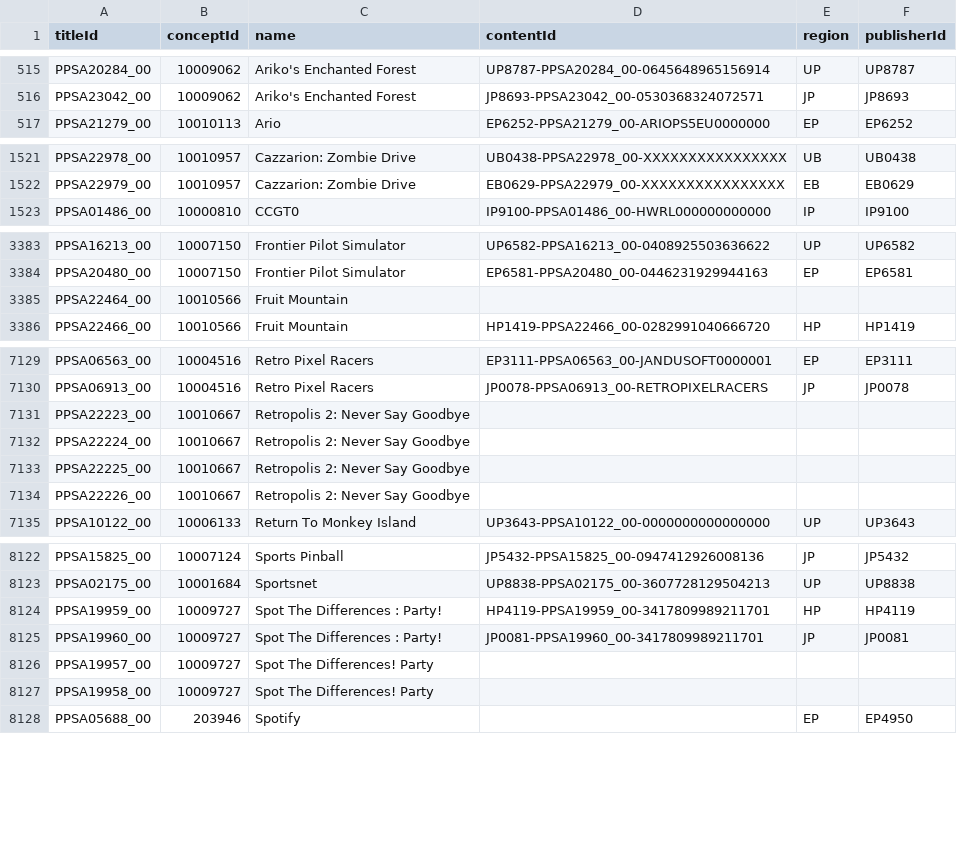
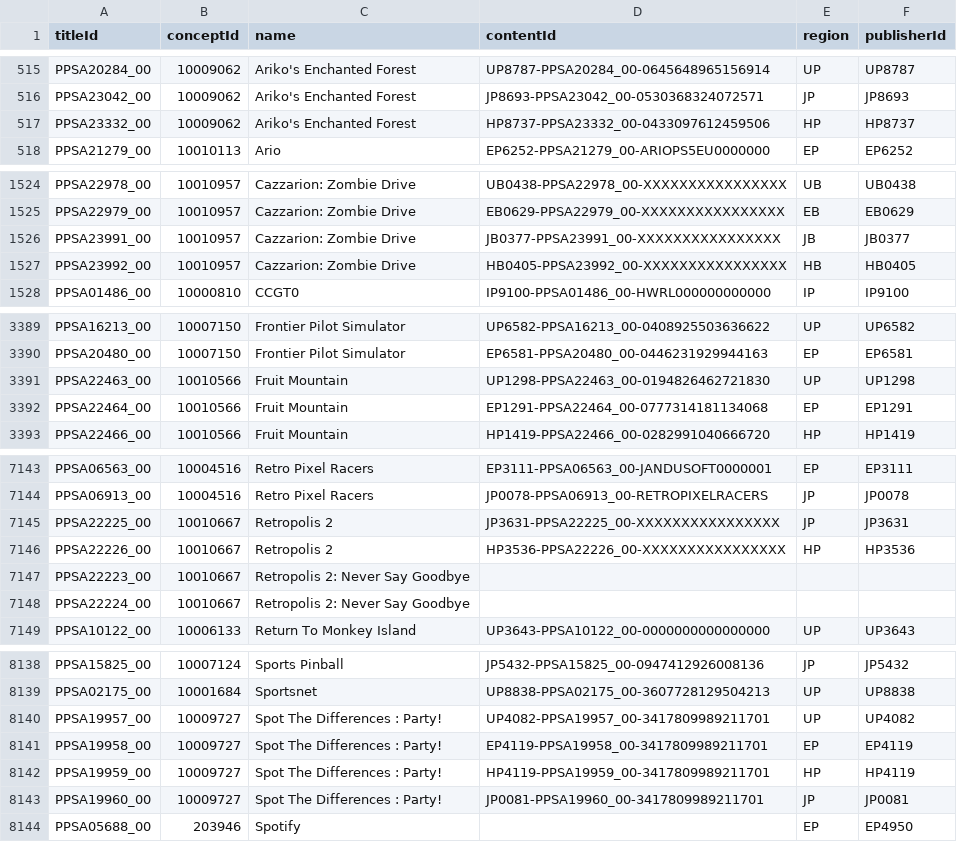
Before and after one commit to andshrew/PlayStation-Titles, a TSV file: PS5_Titles_by_Name.tsv, drawn as a sheet; only a part is shown, gaps mark what is left out; the diff covers the shown part only.

```diff
--- a/PS5_Titles_by_Name.tsv
+++ b/PS5_Titles_by_Name.tsv
@@ -516,2 +516,3 @@ PPSA20284_00	10009062	Ariko's Enchanted Forest	UP8787-PPSA20284_00-0645648965156
 PPSA23042_00	10009062	Ariko's Enchanted Forest	JP8693-PPSA23042_00-0530368324072571	JP	JP8693
+PPSA23332_00	10009062	Ariko's Enchanted Forest	HP8737-PPSA23332_00-0433097612459506	HP	HP8737
 PPSA21279_00	10010113	Ario	EP6252-PPSA21279_00-ARIOPS5EU0000000	EP	EP6252
@@ -1522,2 +1525,4 @@ PPSA22978_00	10010957	Cazzarion: Zombie Drive	UB0438-PPSA22978_00-XXXXXXXXXXXXXX
 PPSA22979_00	10010957	Cazzarion: Zombie Drive	EB0629-PPSA22979_00-XXXXXXXXXXXXXXXX	EB	EB0629
+PPSA23991_00	10010957	Cazzarion: Zombie Drive	JB0377-PPSA23991_00-XXXXXXXXXXXXXXXX	JB	JB0377
+PPSA23992_00	10010957	Cazzarion: Zombie Drive	HB0405-PPSA23992_00-XXXXXXXXXXXXXXXX	HB	HB0405
 PPSA01486_00	10000810	CCGT0	IP9100-PPSA01486_00-HWRL000000000000	IP	IP9100
@@ -3384,3 +3390,4 @@ PPSA16213_00	10007150	Frontier Pilot Simulator	UP6582-PPSA16213_00-0408925503636
 PPSA20480_00	10007150	Frontier Pilot Simulator	EP6581-PPSA20480_00-0446231929944163	EP	EP6581
-PPSA22464_00	10010566	Fruit Mountain			
+PPSA22463_00	10010566	Fruit Mountain	UP1298-PPSA22463_00-0194826462721830	UP	UP1298
+PPSA22464_00	10010566	Fruit Mountain	EP1291-PPSA22464_00-0777314181134068	EP	EP1291
 PPSA22466_00	10010566	Fruit Mountain	HP1419-PPSA22466_00-0282991040666720	HP	HP1419
@@ -7130,6 +7144,6 @@ PPSA06563_00	10004516	Retro Pixel Racers	EP3111-PPSA06563_00-JANDUSOFT0000001	EP
 PPSA06913_00	10004516	Retro Pixel Racers	JP0078-PPSA06913_00-RETROPIXELRACERS	JP	JP0078
+PPSA22225_00	10010667	Retropolis 2	JP3631-PPSA22225_00-XXXXXXXXXXXXXXXX	JP	JP3631
+PPSA22226_00	10010667	Retropolis 2	HP3536-PPSA22226_00-XXXXXXXXXXXXXXXX	HP	HP3536
 PPSA22223_00	10010667	Retropolis 2: Never Say Goodbye			
 PPSA22224_00	10010667	Retropolis 2: Never Say Goodbye			
-PPSA22225_00	10010667	Retropolis 2: Never Say Goodbye			
-PPSA22226_00	10010667	Retropolis 2: Never Say Goodbye			
 PPSA10122_00	10006133	Return To Monkey Island	UP3643-PPSA10122_00-0000000000000000	UP	UP3643
@@ -8123,6 +8139,6 @@ PPSA15825_00	10007124	Sports Pinball	JP5432-PPSA15825_00-0947412926008136	JP	JP5
 PPSA02175_00	10001684	Sportsnet	UP8838-PPSA02175_00-3607728129504213	UP	UP8838
+PPSA19957_00	10009727	Spot The Differences : Party!	UP4082-PPSA19957_00-3417809989211701	UP	UP4082
+PPSA19958_00	10009727	Spot The Differences : Party!	EP4119-PPSA19958_00-3417809989211701	EP	EP4119
 PPSA19959_00	10009727	Spot The Differences : Party!	HP4119-PPSA19959_00-3417809989211701	HP	HP4119
 PPSA19960_00	10009727	Spot The Differences : Party!	JP0081-PPSA19960_00-3417809989211701	JP	JP0081
-PPSA19957_00	10009727	Spot The Differences! Party			
-PPSA19958_00	10009727	Spot The Differences! Party			
 PPSA05688_00	203946	Spotify		EP	EP4950
```
Also changed, not shown: 13 added rows and 16 edited cells elsewhere in this file, PS5_Titles.tsv, PS5_Titles_by_Concept.tsv, 32 other files.
